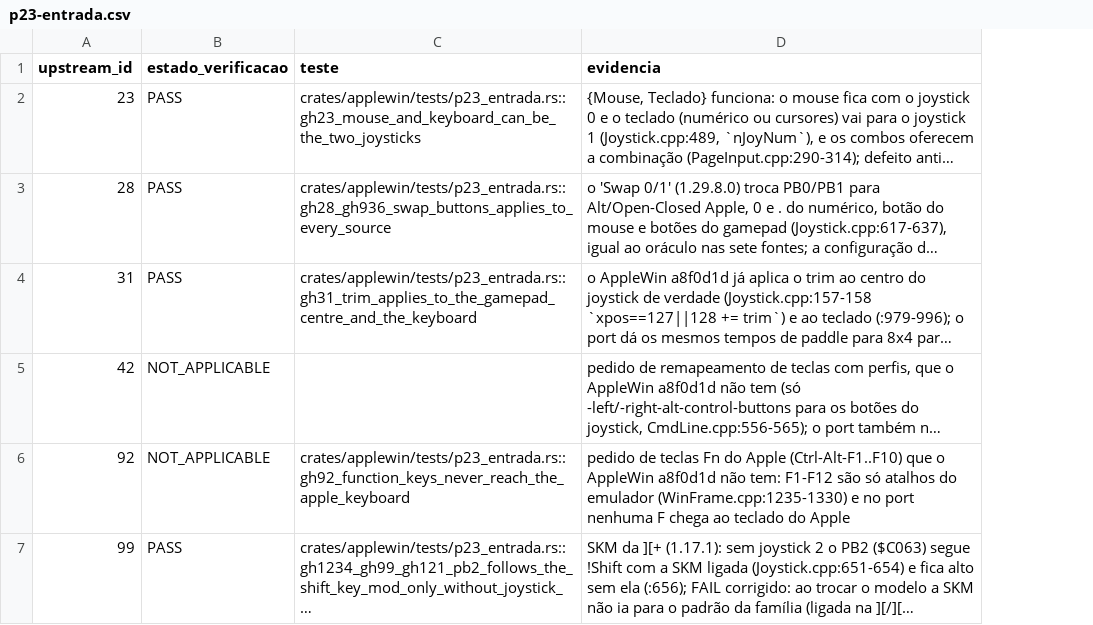
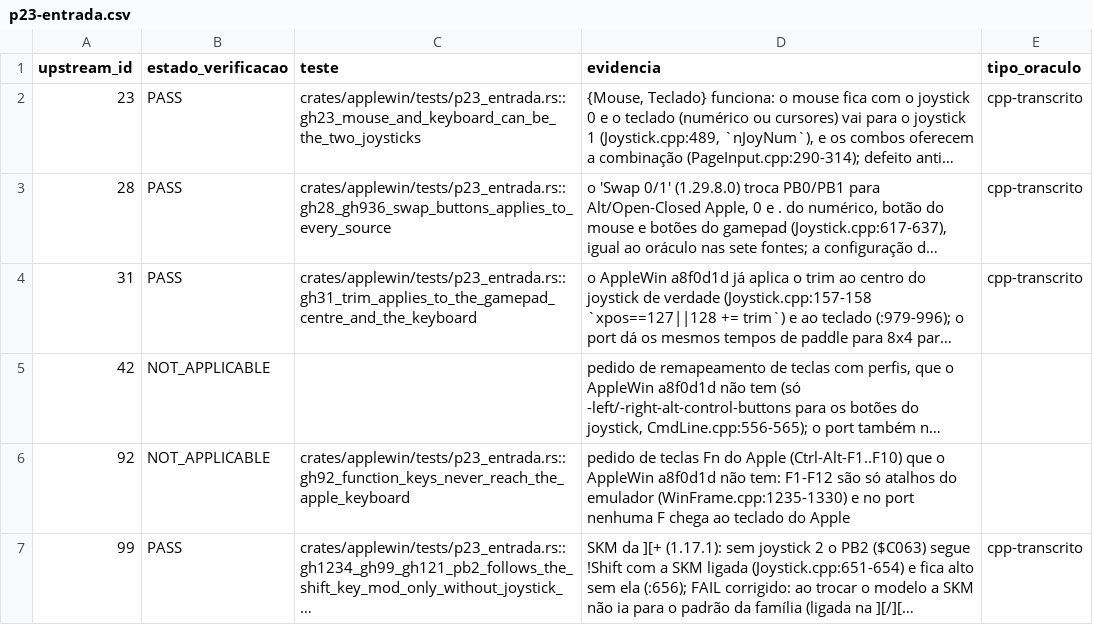
Before and after one commit to ChicoFigueiredo/AppleII-Rust, a CSV file: docs/conformance/results/p23-entrada.csv, drawn as a sheet; only a part is shown; long unchanged cells end in …; the diff covers the shown part only; the diff names each change by its address in the sheet, - before the commit and + after, or states it on an @@ line.

```diff
--- a/docs/conformance/results/p23-entrada.csv
+++ b/docs/conformance/results/p23-entrada.csv
+column E (tipo_oraculo), rows 2-7: cpp-transcrito | cpp-transcrito | cpp-transcrito |  |  | cpp-transcrito
```
Also changed, not shown: 6 edited cells elsewhere in this file, docs/conformance/results/depurador.csv, docs/conformance/results/p23-config-outras.csv, 34 other files.
